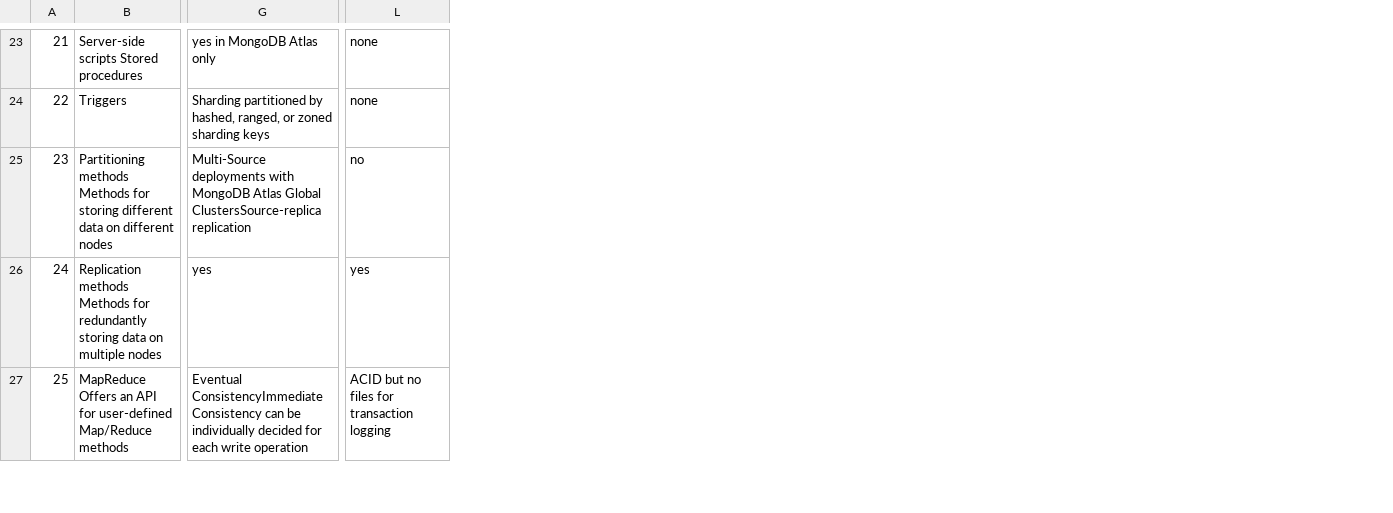
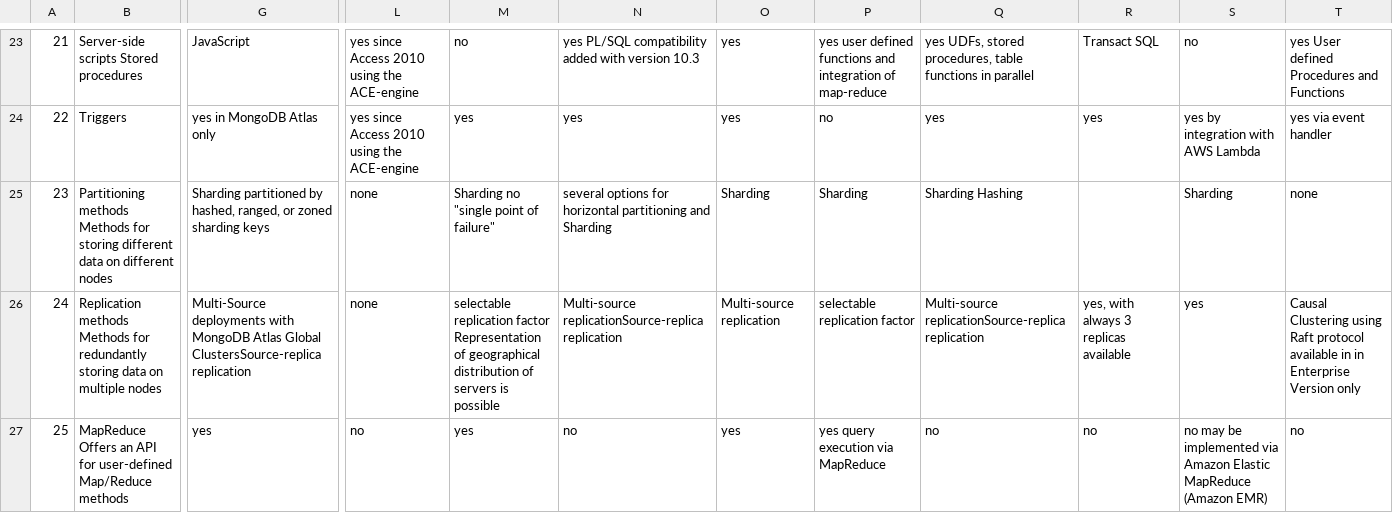
Before and after one commit to RawatVimal/internship, a CSV file: Anurag/Database_Feature_Selection/databaseFeatures.csv, drawn as a sheet; only a part is shown, gaps mark what is left out; the diff covers the shown part only; the diff names each change by its address in the sheet, - before the commit and + after, or states it on an @@ line.

Commit message:
Modified code to get only features which are present for particular db.Feature which are not present are filled with Null.

```diff
--- a/Anurag/Database_Feature_Selection/databaseFeatures.csv
+++ b/Anurag/Database_Feature_Selection/databaseFeatures.csv
+column M, rows 23-27: no | yes | Sharding no "single point of failure" | selectable replication factor Representation of geographical distribution of servers is possible | yes
+column N, rows 23-27: yes PL/SQL compatibility added with version 10.3 | yes | several options for horizontal partitioning and Sharding | Multi-source replicationSource-replica replication | no
+column O, rows 23-27: yes | yes | Sharding | Multi-source replication | yes
+column P, rows 23-27: yes user defined functions and integration of map-reduce | no | Sharding | selectable replication factor | yes query execution via MapReduce
+column Q, rows 23-27: yes UDFs, stored procedures, table functions in parallel | yes | Sharding Hashing | Multi-source replicationSource-replica replication | no
+column R, rows 23-27: Transact SQL | yes |  | yes, with always 3 replicas available | no
+column S, rows 23-27: no | yes by integration with AWS Lambda | Sharding | yes | no may be implemented via Amazon Elastic MapReduce (Amazon EMR)
+column T, rows 23-27: yes User defined Procedures and Functions | yes via event handler | none | Causal Clustering using Raft protocol available in in Enterprise Version only | no
-G23: yes in MongoDB Atlas only
+G23: JavaScript
-L23:L24: none
+L23:L24: yes since Access 2010 using the ACE-engine
-G24: Sharding partitioned by hashed, ranged, or zoned sharding keys
+G24: yes in MongoDB Atlas only
-G25: Multi-Source deployments with MongoDB Atlas Global ClustersSource-replica replication
+G25: Sharding partitioned by hashed, ranged, or zoned sharding keys
-L25: no
+L25: none
-G26: yes
+G26: Multi-Source deployments with MongoDB Atlas Global ClustersSource-replica replication
-L26: yes
+L26: none
-G27: Eventual ConsistencyImmediate Consistency can be individually decided for each write operation
+G27: yes
-L27: ACID but no files for transaction logging
+L27: no
```
Also changed, not shown: 2 added columns and 86 edited cells elsewhere in this file, 1 other file.
